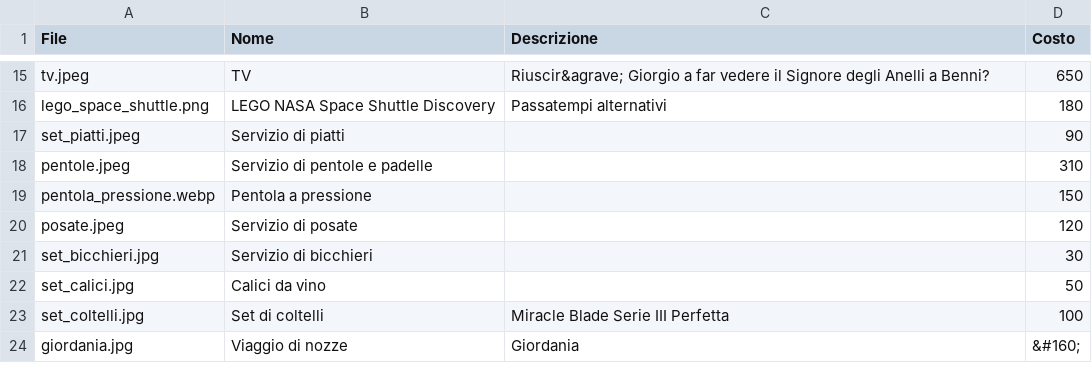
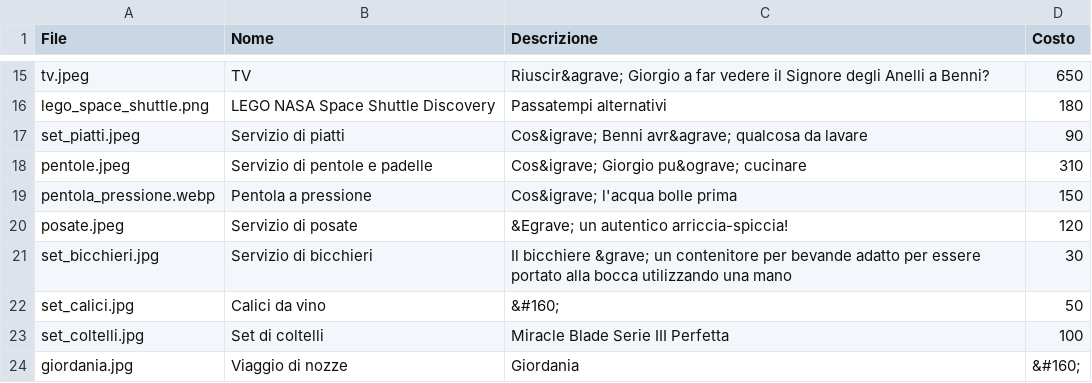
Before and after one commit to alfiogn/Flask-Wedding, a CSV file: static/images/listanozze/listanozze.csv, drawn as a sheet; only a part is shown, gaps mark what is left out.

Commit message:
<<

```diff
--- a/static/images/listanozze/listanozze.csv
+++ b/static/images/listanozze/listanozze.csv
@@ -16,8 +16,8 @@ tv.jpeg,TV,Riuscir&agrave; Giorgio a far vedere il Signore degli Anelli a Benni?
 lego_space_shuttle.png,LEGO NASA Space Shuttle Discovery,Passatempi alternativi,180
-set_piatti.jpeg,Servizio di piatti,,90
-pentole.jpeg,Servizio di pentole e padelle,,310
-pentola_pressione.webp,Pentola a pressione,,150
-posate.jpeg,Servizio di posate,,120
-set_bicchieri.jpg,Servizio di bicchieri,,30
-set_calici.jpg,Calici da vino,,50
+set_piatti.jpeg,Servizio di piatti,Cos&igrave; Benni avr&agrave; qualcosa da lavare,90
+pentole.jpeg,Servizio di pentole e padelle,Cos&igrave; Giorgio pu&ograve; cucinare,310
+pentola_pressione.webp,Pentola a pressione,Cos&igrave; l'acqua bolle prima,150
+posate.jpeg,Servizio di posate,&Egrave; un autentico arriccia-spiccia!,120
+set_bicchieri.jpg,Servizio di bicchieri,Il bicchiere &grave; un contenitore per bevande adatto per essere portato alla bocca utilizzando una mano,30
+set_calici.jpg,Calici da vino,&#160;,50
 set_coltelli.jpg,Set di coltelli,Miracle Blade Serie III Perfetta,100
```
